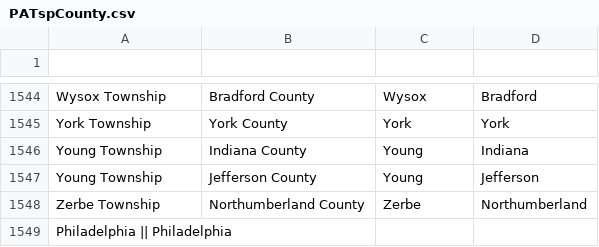
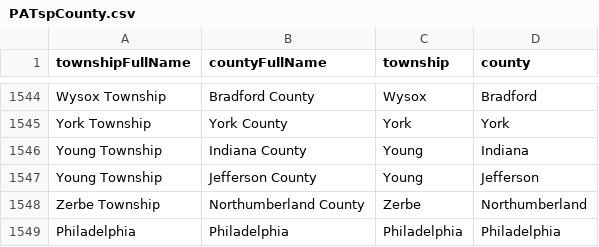
Before and after one commit to jayrunkel/singleViewDemo, a CSV file: Data Sets/PATspCounty.csv, drawn as a sheet; only a part is shown, gaps mark what is left out; removed rows and columns are numbered as before the commit, all else as after; the diff names each change by its address in the sheet, - before the commit and + after, or states it on an @@ line.

Commit message:
Census data loaded in R
Wrote aggregation query to convert all “medianAge*” fields to type
double

```diff
--- a/Data Sets/PATspCounty.csv
+++ b/Data Sets/PATspCounty.csv
-row 1: (empty)
+row 1: townshipFullName | countyFullName | township | county
-row 1549: Philadelphia || Philadelphia
+row 1549: Philadelphia | Philadelphia | Philadelphia | Philadelphia
```
Also changed, not shown: Data Sets/PA Census Data 2010.csv, Data Sets/PA Crime Data 2012.csv, 11 other files.
